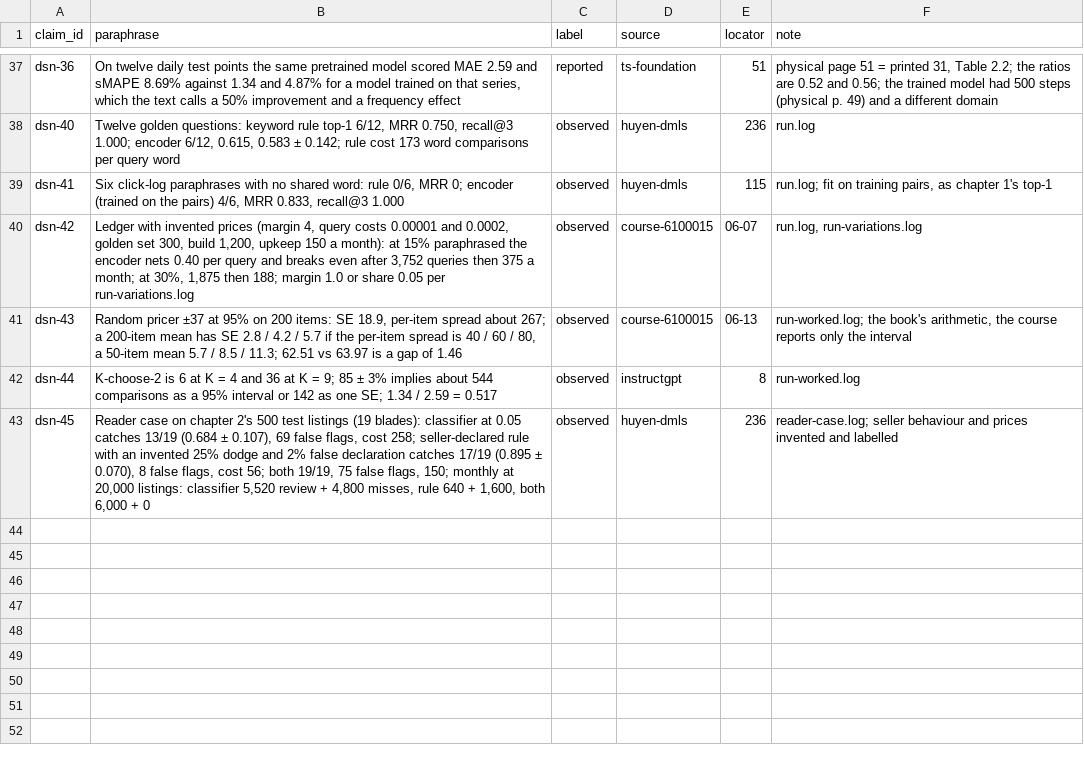
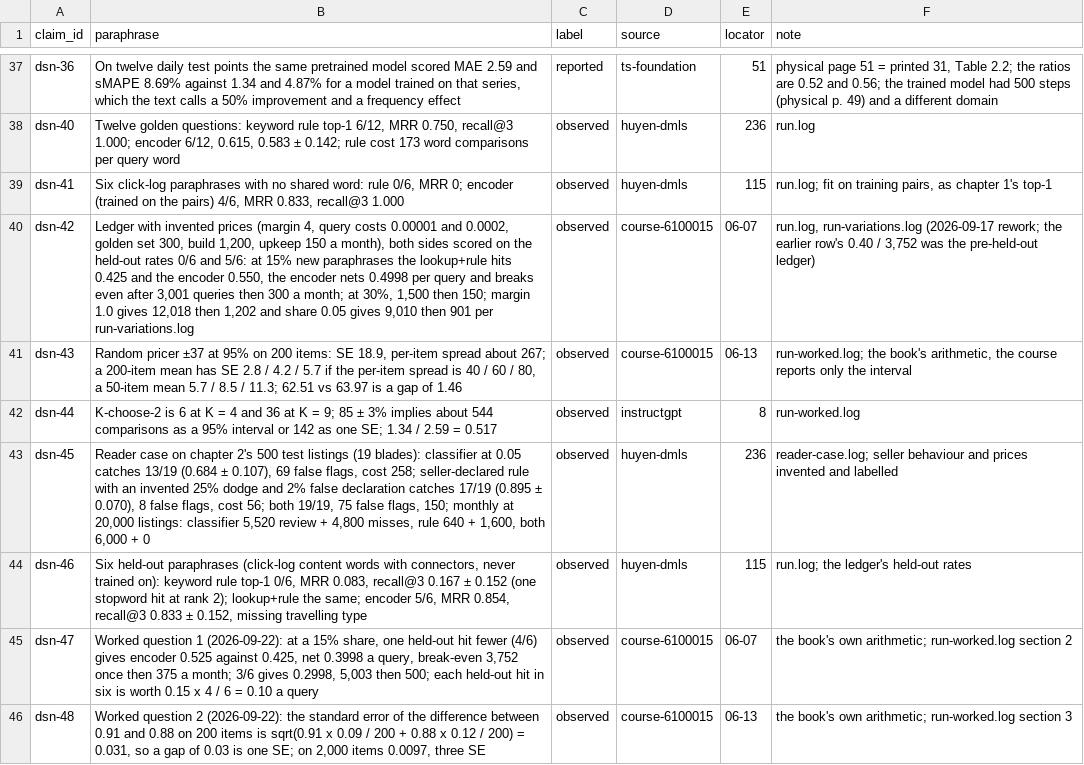
Before and after one commit to AnthonyKot/model-not-code, a TSV file: corpus/did-the-shop-need-a-model/receipts.tsv, drawn as a sheet; only a part is shown, gaps mark what is left out.

```diff
--- a/corpus/did-the-shop-need-a-model/receipts.tsv
+++ b/corpus/did-the-shop-need-a-model/receipts.tsv
@@ -39,3 +39,3 @@ dsn-40	Twelve golden questions: keyword rule top-1 6/12, MRR 0.750, recall@3 1.0
 dsn-41	Six click-log paraphrases with no shared word: rule 0/6, MRR 0; encoder (trained on the pairs) 4/6, MRR 0.833, recall@3 1.000	observed	huyen-dmls	115	run.log; fit on training pairs, as chapter 1's top-1
-dsn-42	Ledger with invented prices (margin 4, query costs 0.00001 and 0.0002, golden set 300, build 1,200, upkeep 150 a month): at 15% paraphrased the encoder nets 0.40 per query and breaks even after 3,752 queries then 375 a month; at 30%, 1,875 then 188; margin 1.0 or share 0.05 per run-variations.log	observed	course-6100015	06-07	run.log, run-variations.log
+dsn-42	Ledger with invented prices (margin 4, query costs 0.00001 and 0.0002, golden set 300, build 1,200, upkeep 150 a month), both sides scored on the held-out rates 0/6 and 5/6: at 15% new paraphrases the lookup+rule hits 0.425 and the encoder 0.550, the encoder nets 0.4998 per query and breaks even after 3,001 queries then 300 a month; at 30%, 1,500 then 150; margin 1.0 gives 12,018 then 1,202 and share 0.05 gives 9,010 then 901 per run-variations.log	observed	course-6100015	06-07	run.log, run-variations.log (2026-09-17 rework; the earlier row's 0.40 / 3,752 was the pre-held-out ledger)
 dsn-43	Random pricer ±37 at 95% on 200 items: SE 18.9, per-item spread about 267; a 200-item mean has SE 2.8 / 4.2 / 5.7 if the per-item spread is 40 / 60 / 80, a 50-item mean 5.7 / 8.5 / 11.3; 62.51 vs 63.97 is a gap of 1.46	observed	course-6100015	06-13	run-worked.log; the book's arithmetic, the course reports only the interval
@@ -43 +43,4 @@ dsn-44	K-choose-2 is 6 at K = 4 and 36 at K = 9; 85 ± 3% implies about 544 comp
 dsn-45	Reader case on chapter 2's 500 test listings (19 blades): classifier at 0.05 catches 13/19 (0.684 ± 0.107), 69 false flags, cost 258; seller-declared rule with an invented 25% dodge and 2% false declaration catches 17/19 (0.895 ± 0.070), 8 false flags, cost 56; both 19/19, 75 false flags, 150; monthly at 20,000 listings: classifier 5,520 review + 4,800 misses, rule 640 + 1,600, both 6,000 + 0	observed	huyen-dmls	236	reader-case.log; seller behaviour and prices invented and labelled
+dsn-46	Six held-out paraphrases (click-log content words with connectors, never trained on): keyword rule top-1 0/6, MRR 0.083, recall@3 0.167 ± 0.152 (one stopword hit at rank 2); lookup+rule the same; encoder 5/6, MRR 0.854, recall@3 0.833 ± 0.152, missing travelling type	observed	huyen-dmls	115	run.log; the ledger's held-out rates
+dsn-47	Worked question 1 (2026-09-22): at a 15% share, one held-out hit fewer (4/6) gives encoder 0.525 against 0.425, net 0.3998 a query, break-even 3,752 once then 375 a month; 3/6 gives 0.2998, 5,003 then 500; each held-out hit in six is worth 0.15 x 4 / 6 = 0.10 a query	observed	course-6100015	06-07	the book's own arithmetic; run-worked.log section 2
+dsn-48	Worked question 2 (2026-09-22): the standard error of the difference between 0.91 and 0.88 on 200 items is sqrt(0.91 x 0.09 / 200 + 0.88 x 0.12 / 200) = 0.031, so a gap of 0.03 is one SE; on 2,000 items 0.0097, three SE	observed	course-6100015	06-13	the book's own arithmetic; run-worked.log section 3
```
Also changed, not shown: 8 other files.
